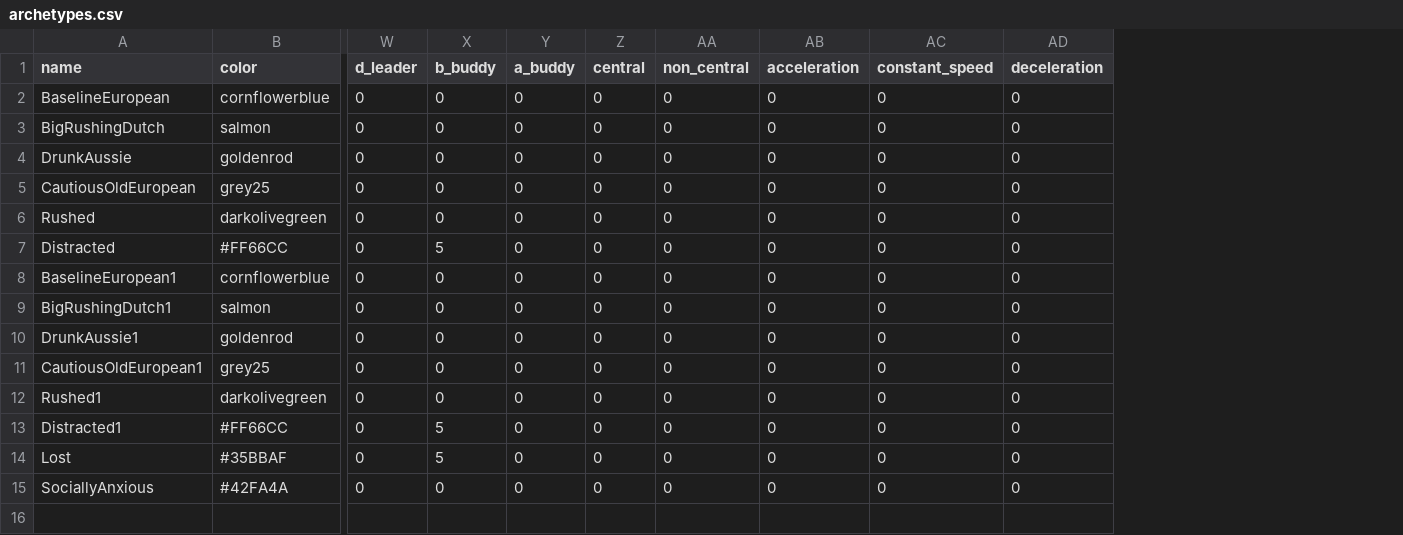
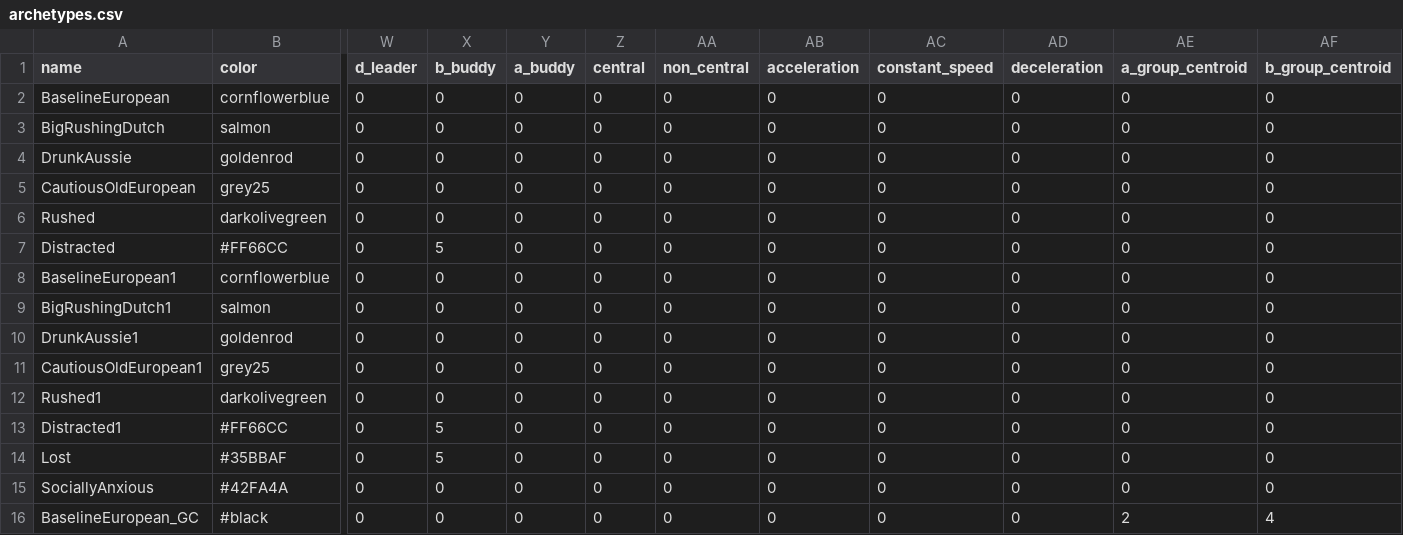
Before and after one commit to ndpvh/predped, a CSV file: archetypes.csv, drawn as a sheet; only a part is shown, gaps mark what is left out; rows hold the shown columns only; the diff names each change by its address in the sheet, - before the commit and + after, or states it on an @@ line.

Commit message:
Addition of group_centroid archetype.

```diff
--- a/archetypes.csv
+++ b/archetypes.csv
+column AE (a_group_centroid), rows 2-15: all 0
+column AF (b_group_centroid), rows 2-15: all 0
+row 16: BaselineEuropean_GC | #black | 0 | 0 | 0 | 0 | 0 | 0 | 0 | 0 | 2 | 4
```
